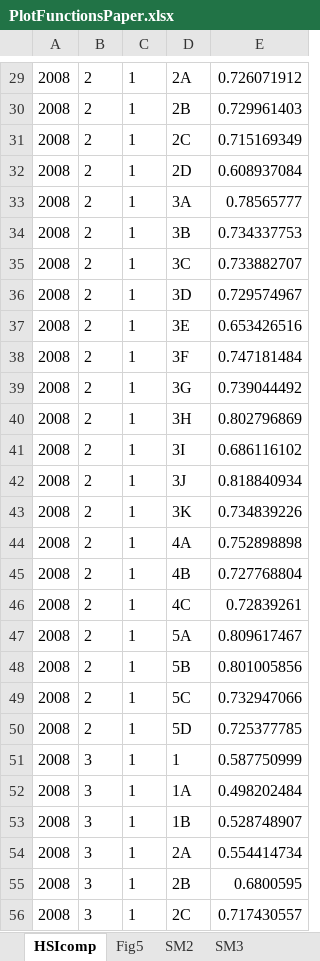
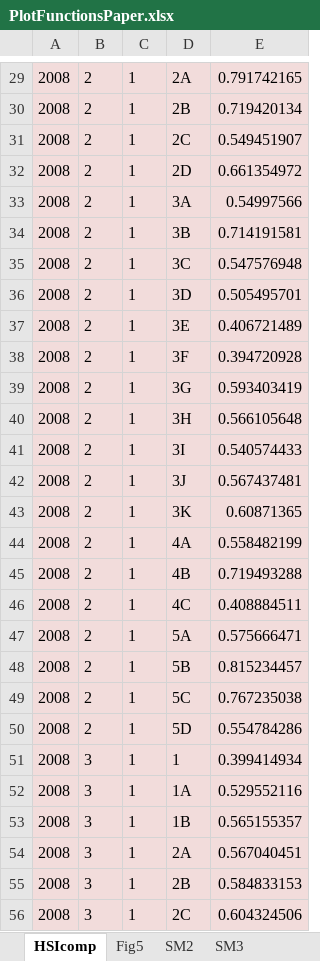
Before and after one commit to alminagorta/Systems-model-in-Wetlands-to-Allocate-water-and-Manage-Plant-Spread, an Excel workbook: 2.Scripts_for_Paper/PlotFunctionsPaper.xlsx, sheet HSIcomp, drawn as a sheet; only a part is shown, gaps mark what is left out; values as stored, in another font and other column widths than the file's, no borders; the diff covers the shown part only; the diff names each change by its address in the sheet, - before the commit and + after, or states it on an @@ line.

```diff
--- a/2.Scripts_for_Paper/PlotFunctionsPaper.xlsx (sheet HSIcomp)
+++ b/2.Scripts_for_Paper/PlotFunctionsPaper.xlsx (sheet HSIcomp)
-A29:E56 fill: none
+A29:E56 fill: #F2DCDB
-E29: 0.726071912
+E29: 0.791742165
-E30: 0.729961403
+E30: 0.719420134
-E31: 0.715169349
+E31: 0.549451907
-E32: 0.608937084
+E32: 0.661354972
-E33: 0.78565777
+E33: 0.54997566
-E34: 0.734337753
+E34: 0.714191581
-E35: 0.733882707
+E35: 0.547576948
-E36: 0.729574967
+E36: 0.505495701
-E37: 0.653426516
+E37: 0.406721489
-E38: 0.747181484
+E38: 0.394720928
-E39: 0.739044492
+E39: 0.593403419
-E40: 0.802796869
+E40: 0.566105648
-E41: 0.686116102
+E41: 0.540574433
-E42: 0.818840934
+E42: 0.567437481
-E43: 0.734839226
+E43: 0.60871365
-E44: 0.752898898
+E44: 0.558482199
-E45: 0.727768804
+E45: 0.719493288
-E46: 0.72839261
+E46: 0.408884511
-E47: 0.809617467
+E47: 0.575666471
-E48: 0.801005856
+E48: 0.815234457
-E49: 0.732947066
+E49: 0.767235038
-E50: 0.725377785
+E50: 0.554784286
-E51: 0.587750999
+E51: 0.399414934
-E52: 0.498202484
+E52: 0.529552116
-E53: 0.528748907
+E53: 0.565155357
-E54: 0.554414734
+E54: 0.567040451
-E55: 0.6800595
+E55: 0.584833153
-E56: 0.717430557
+E56: 0.604324506
```
Also changed, not shown: 272 edited cells and cell formats elsewhere in this sheet, sheet Wdepth_byDiffeVegCover, sheet Fig5, sheet SM2, sheet SM3, sheet WU_WAvaila, sheet HSI_birds, 5 other files.
